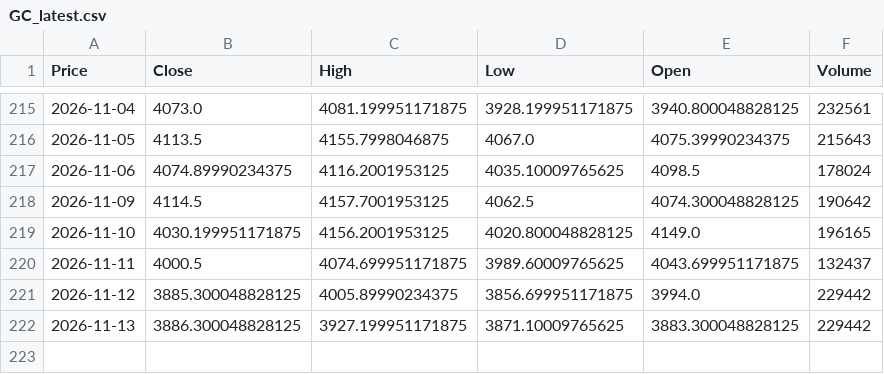
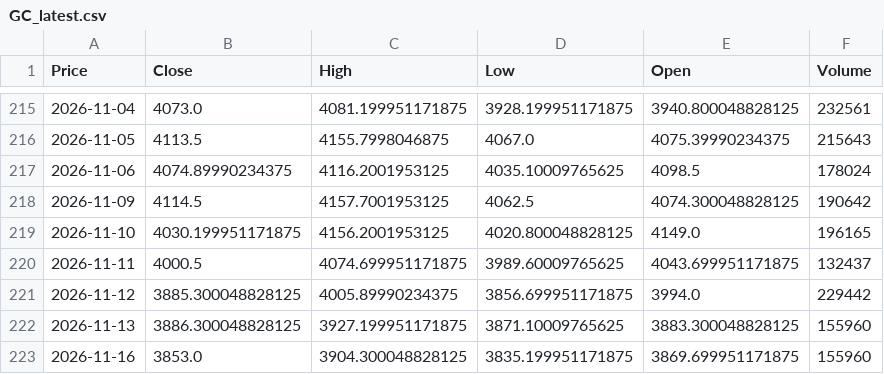
Before and after one commit to JONG1510/FPNA-python, a CSV file: data/GC_latest.csv, drawn as a sheet; only a part is shown, gaps mark what is left out; the diff names each change by its address in the sheet, - before the commit and + after, or states it on an @@ line.

```diff
--- a/data/GC_latest.csv
+++ b/data/GC_latest.csv
-F222 (Volume): 229442
+F222 (Volume): 155960
+row 223: 2026-11-16 | 3853.0 | 3904.300048828125 | 3835.199951171875 | 3869.699951171875 | 155960
```
Also changed, not shown: data/SI_latest.csv.
